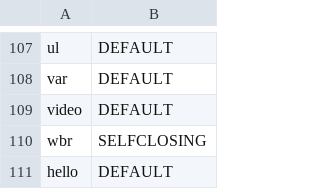
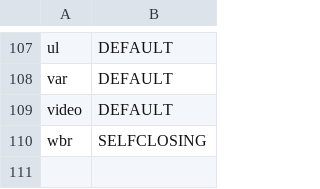
Before and after one commit to SailorWebFramework/Shipwright, a CSV file: Data/tags.csv, drawn as a sheet; only a part is shown, gaps mark what is left out.

```diff
--- a/Data/tags.csv
+++ b/Data/tags.csv
@@ -110,2 +110 @@ video, DEFAULT
 wbr, SELFCLOSING
-hello, DEFAULT
```
Also changed, not shown: 10 other files.
